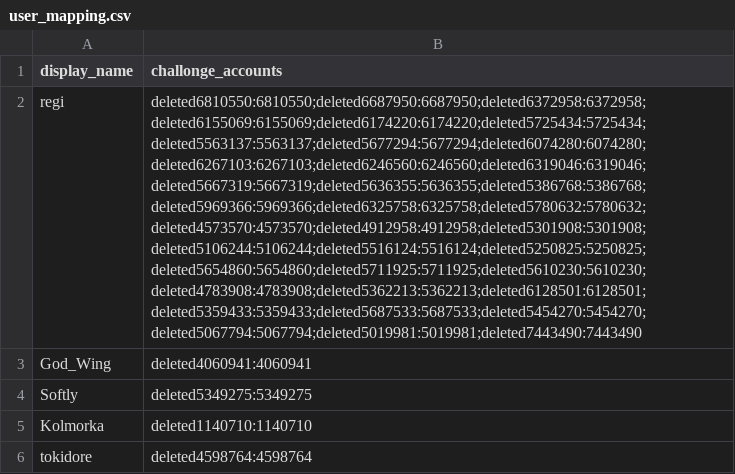
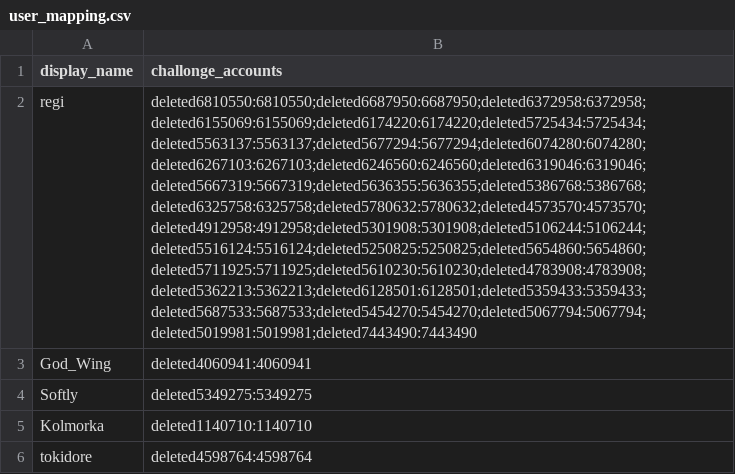
Before and after one commit to aTastyT0ast/llbpro, a CSV file: challonge/user_mapping.csv, drawn as a sheet; only a part is shown; the diff names each change by its address in the sheet, - before the commit and + after, or states it on an @@ line.

```diff
--- a/challonge/user_mapping.csv
+++ b/challonge/user_mapping.csv
-B2 (challonge_accounts): deleted6810550:6810550;deleted6687950:6687950;deleted6372958:6372958;deleted6155069:6155069;deleted6174220:6174220;deleted5725434:5725434;deleted5563137:5563137;deleted5677294:5677294;deleted6074280:6074280;deleted6267103:6267103;deleted6246560:6246560;deleted6319046:6319046;deleted5667319:5667319;deleted5636355:5636355;deleted5386768:5386768;deleted5969366:5969366;deleted6325758:6325758;deleted5780632:5780632;deleted4573570:4573570;deleted4912958:4912958;deleted5301908:5301908;deleted5106244:5106244;deleted5516124:5516124;deleted5250825:5250825;deleted5654860:5654860;deleted5711925:5711925;deleted5610230:5610230;deleted4783908:4783908;deleted5362213:5362213;deleted6128501:6128501;deleted5359433:5359433;deleted5687533:5687533;deleted5454270:5454270;deleted5067794:5067794;deleted5019981:5019981;deleted7443490:7443490
+B2 (challonge_accounts): deleted6810550:6810550;deleted6687950:6687950;deleted6372958:6372958;deleted6155069:6155069;deleted6174220:6174220;deleted5725434:5725434;deleted5563137:5563137;deleted5677294:5677294;deleted6074280:6074280;deleted6267103:6267103;deleted6246560:6246560;deleted6319046:6319046;deleted5667319:5667319;deleted5636355:5636355;deleted5386768:5386768;deleted6325758:6325758;deleted5780632:5780632;deleted4573570:4573570;deleted4912958:4912958;deleted5301908:5301908;deleted5106244:5106244;deleted5516124:5516124;deleted5250825:5250825;deleted5654860:5654860;deleted5711925:5711925;deleted5610230:5610230;deleted4783908:4783908;deleted5362213:5362213;deleted6128501:6128501;deleted5359433:5359433;deleted5687533:5687533;deleted5454270:5454270;deleted5067794:5067794;deleted5019981:5019981;deleted7443490:7443490
```
Also changed, not shown: challonge/challonge_tourneys.csv, 5 other files.
